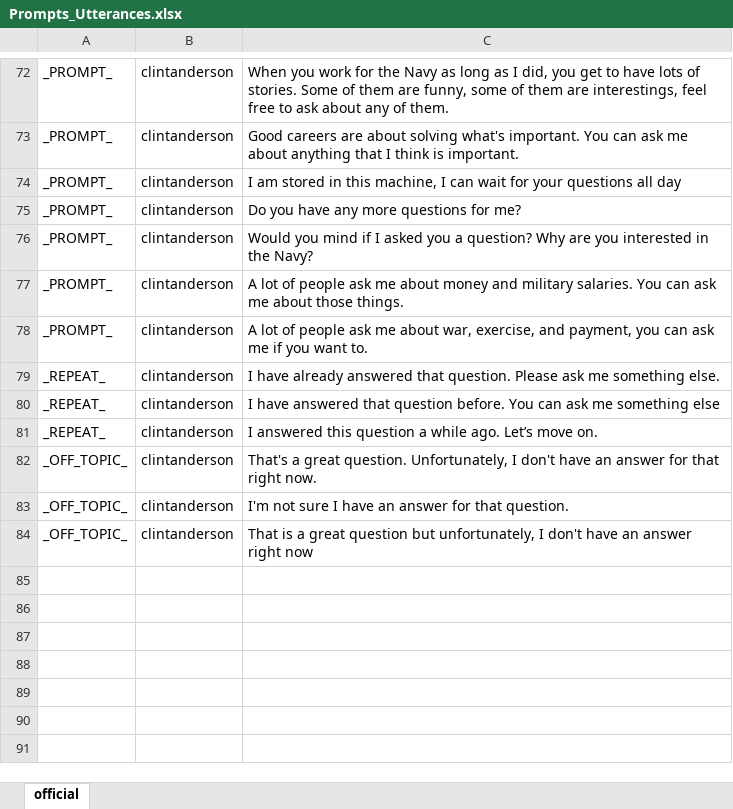
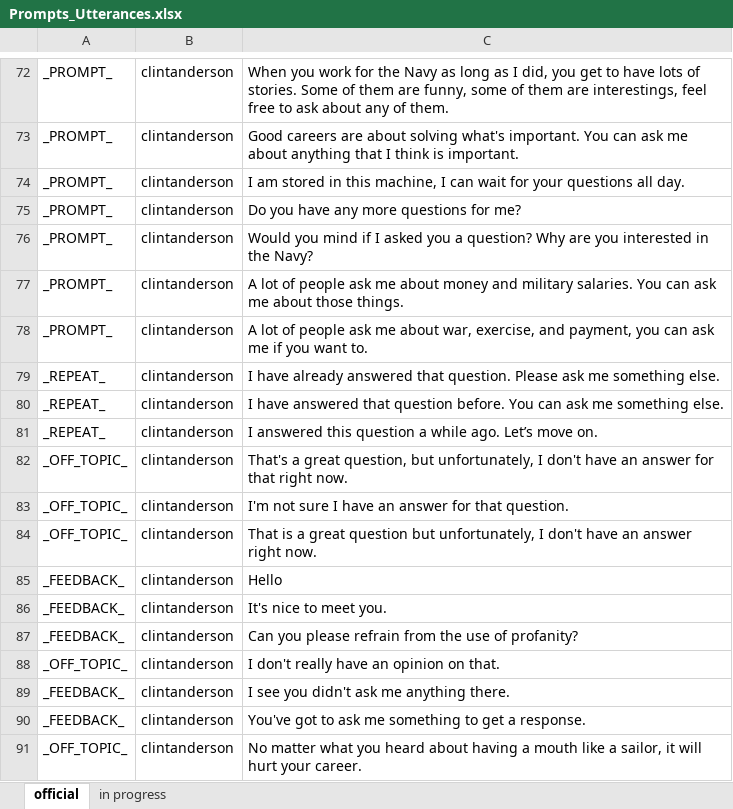
Before and after one commit to ICTLearningSciences/org-pal3-mentorpal, an Excel workbook: data/Prompts_Utterances.xlsx, sheet official, drawn as a sheet; only a part is shown, gaps mark what is left out; values as stored, in another font and other column widths than the file's, no borders; charts and pictures not drawn; the diff covers the shown part only; the diff names each change by its address in the sheet, - before the commit and + after, or states it on an @@ line.

```diff
--- a/data/Prompts_Utterances.xlsx (sheet official)
+++ b/data/Prompts_Utterances.xlsx (sheet official)
+sheet tab: in progress
-C74: …questions all day
+C74: …questions all day.
-C80: …me something else
+C80: …me something else.
-C82: …a great question. Unfortunately, I don't…
+C82: …a great question, but unfortunately, I don't…
-C84: …answer right now
+C84: …answer right now.
+row 85: _FEEDBACK_ | clintanderson | Hello
+row 86: _FEEDBACK_ | clintanderson | It's nice to meet you.
+row 87: _FEEDBACK_ | clintanderson | Can you please refrain from the use of profanity?
+row 88: _OFF_TOPIC_ | clintanderson | I don't really have an opinion on that.
+row 89: _FEEDBACK_ | clintanderson | I see you didn't ask me anything there.
+row 90: _FEEDBACK_ | clintanderson | You've got to ask me something to get a response.
+row 91: _OFF_TOPIC_ | clintanderson | No matter what you heard about having a mouth like a sailor, it will hurt your career.
```
Also changed, not shown: 20 edited cells elsewhere in this sheet, charts or pictures, data/NPCEditor_data.xlsx, data/Questions_Paraphrases_Answers.xlsx, 11 other files.
